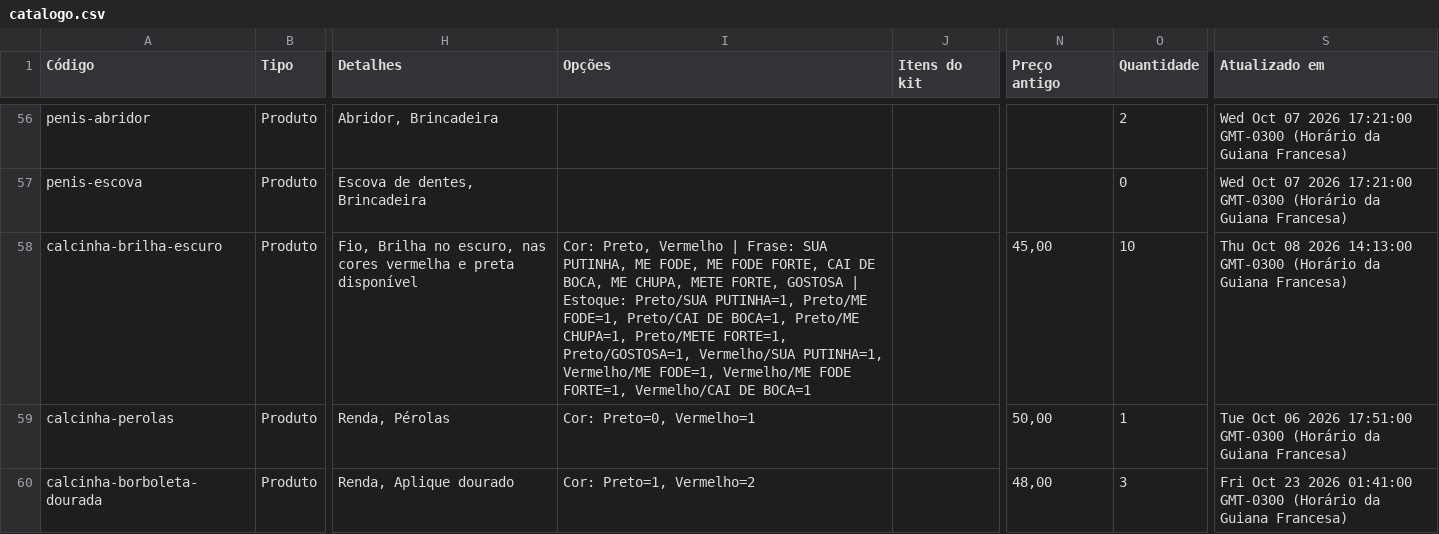
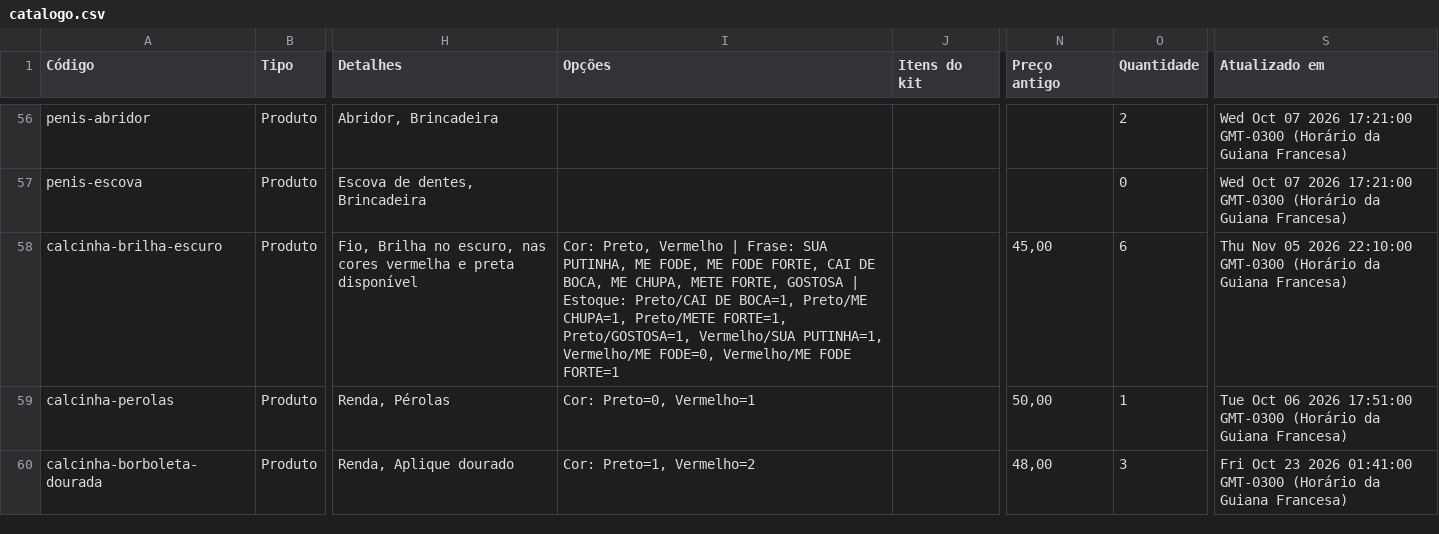
Before and after one commit to barros-pedro/ousemais-catalogo, a CSV file: _fonte/dados/catalogo.csv, drawn as a sheet; only a part is shown, gaps mark what is left out; the diff names each change by its address in the sheet, - before the commit and + after, or states it on an @@ line.

```diff
--- a/_fonte/dados/catalogo.csv
+++ b/_fonte/dados/catalogo.csv
-I58 (Opções): …| Estoque: Preto/SUA PUTINHA=1, Preto/ME FODE=1, Preto/CAI DE BOCA=1, Preto/ME CHUPA=1, Preto/METE FORTE=1, Preto/GOSTOSA=1, Vermelho/SUA PUTINHA=1, Vermelho/ME FODE=1, Vermelho/ME FODE FORTE=1, Vermelho/CAI DE BOCA=1
+I58 (Opções): …| Estoque: Preto/CAI DE BOCA=1, Preto/ME CHUPA=1, Preto/METE FORTE=1, Preto/GOSTOSA=1, Vermelho/SUA PUTINHA=1, Vermelho/ME FODE=0, Vermelho/ME FODE FORTE=1
-O58 (Quantidade): 10
+O58 (Quantidade): 6
-S58 (Atualizado em): Thu Oct 08 2026 14:13:00 GMT-0300 (Horário…
+S58 (Atualizado em): Thu Nov 05 2026 22:10:00 GMT-0300 (Horário…
```
Also changed, not shown: dados/catalogo.csv.
